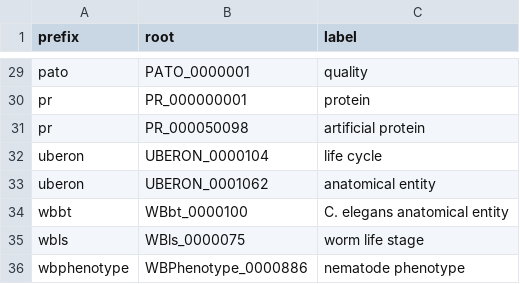
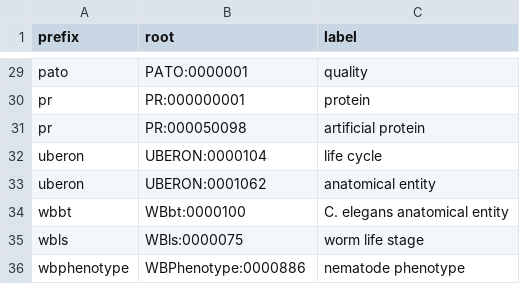
Before and after one commit to cthoyt/cob-root-analysis, a TSV file: results.tsv, drawn as a sheet; only a part is shown, gaps mark what is left out; the diff covers the shown part only; the diff names each change by its address in the sheet, - before the commit and + after, or states it on an @@ line.

```diff
--- a/results.tsv
+++ b/results.tsv
-B29 (root): PATO_0000001
+B29 (root): PATO:0000001
-B30 (root): PR_000000001
+B30 (root): PR:000000001
-B31 (root): PR_000050098
+B31 (root): PR:000050098
-B32 (root): UBERON_0000104
+B32 (root): UBERON:0000104
-B33 (root): UBERON_0001062
+B33 (root): UBERON:0001062
-B34 (root): WBbt_0000100
+B34 (root): WBbt:0000100
-B35 (root): WBls_0000075
+B35 (root): WBls:0000075
-B36 (root): WBPhenotype_0000886
+B36 (root): WBPhenotype:0000886
```
Also changed, not shown: 27 edited cells elsewhere in this file, 3 other files.
